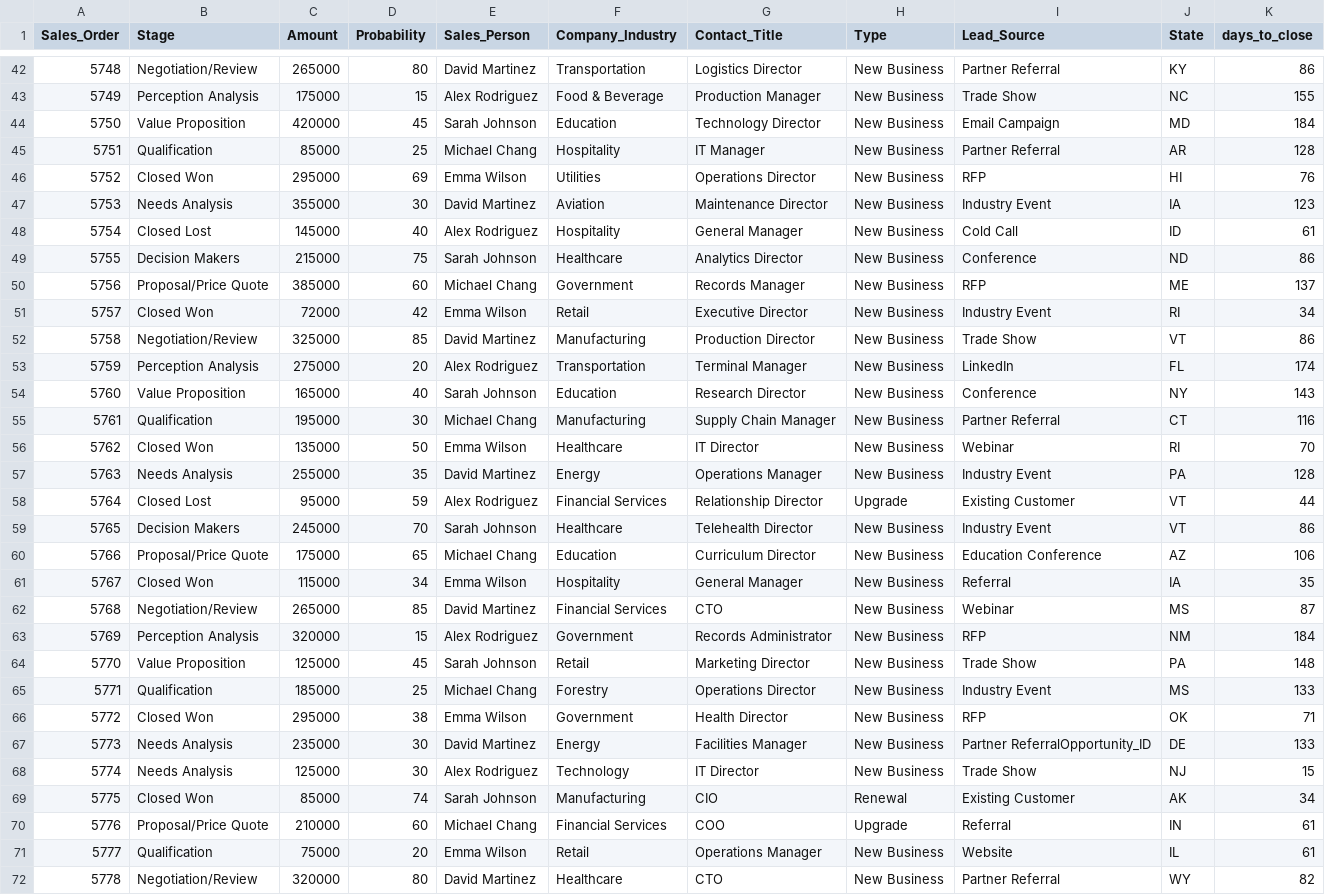
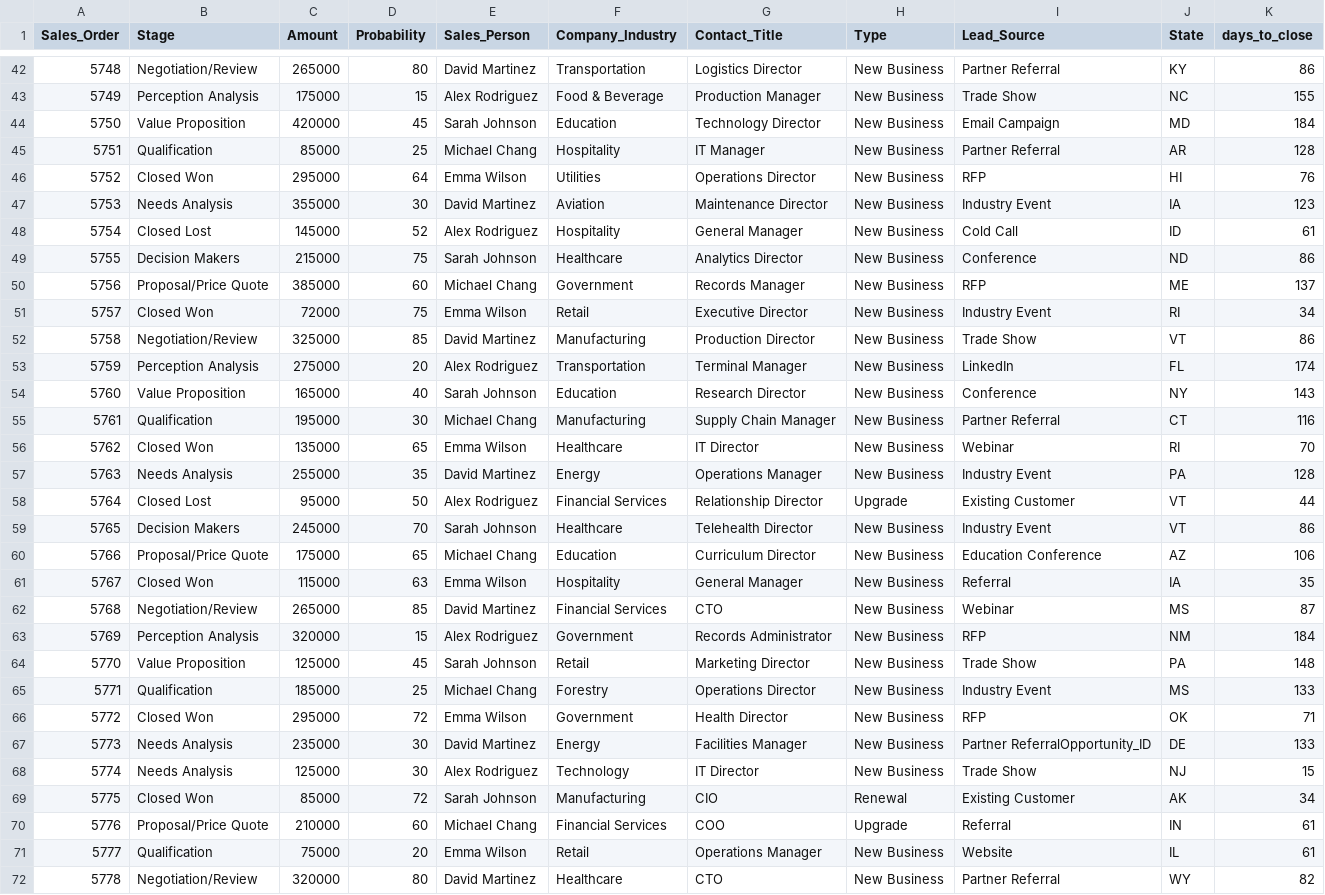
Before and after one commit to lakshmansierra/poc_xg_boost, a CSV file: 01-Stage-Probability-Predictor/2_salesforce_xgboost_updated_data/2_salesforce_xgboost_updated_data.csv, drawn as a sheet; only a part is shown, gaps mark what is left out; the diff covers the shown part only.

```diff
--- a/01-Stage-Probability-Predictor/2_salesforce_xgboost_updated_data/2_salesforce_xgboost_updated_data.csv
+++ b/01-Stage-Probability-Predictor/2_salesforce_xgboost_updated_data/2_salesforce_xgboost_updated_data.csv
@@ -45,8 +45,8 @@ Sales_Order,Stage,Amount,Probability,Sales_Person,Company_Industry,Contact_Title
 5751,Qualification,85000,25,Michael Chang,Hospitality,IT Manager,New Business,Partner Referral,AR,128
-5752,Closed Won,295000,69,Emma Wilson,Utilities,Operations Director,New Business,RFP,HI,76
+5752,Closed Won,295000,64,Emma Wilson,Utilities,Operations Director,New Business,RFP,HI,76
 5753,Needs Analysis,355000,30,David Martinez,Aviation,Maintenance Director,New Business,Industry Event,IA,123
-5754,Closed Lost,145000,40,Alex Rodriguez,Hospitality,General Manager,New Business,Cold Call,ID,61
+5754,Closed Lost,145000,52,Alex Rodriguez,Hospitality,General Manager,New Business,Cold Call,ID,61
 5755,Decision Makers,215000,75,Sarah Johnson,Healthcare,Analytics Director,New Business,Conference,ND,86
 5756,Proposal/Price Quote,385000,60,Michael Chang,Government,Records Manager,New Business,RFP,ME,137
-5757,Closed Won,72000,42,Emma Wilson,Retail,Executive Director,New Business,Industry Event,RI,34
+5757,Closed Won,72000,75,Emma Wilson,Retail,Executive Director,New Business,Industry Event,RI,34
 5758,Negotiation/Review,325000,85,David Martinez,Manufacturing,Production Director,New Business,Trade Show,VT,86
@@ -55,8 +55,8 @@ Sales_Order,Stage,Amount,Probability,Sales_Person,Company_Industry,Contact_Title
 5761,Qualification,195000,30,Michael Chang,Manufacturing,Supply Chain Manager,New Business,Partner Referral,CT,116
-5762,Closed Won,135000,50,Emma Wilson,Healthcare,IT Director,New Business,Webinar,RI,70
+5762,Closed Won,135000,65,Emma Wilson,Healthcare,IT Director,New Business,Webinar,RI,70
 5763,Needs Analysis,255000,35,David Martinez,Energy,Operations Manager,New Business,Industry Event,PA,128
-5764,Closed Lost,95000,59,Alex Rodriguez,Financial Services,Relationship Director,Upgrade,Existing Customer,VT,44
+5764,Closed Lost,95000,50,Alex Rodriguez,Financial Services,Relationship Director,Upgrade,Existing Customer,VT,44
 5765,Decision Makers,245000,70,Sarah Johnson,Healthcare,Telehealth Director,New Business,Industry Event,VT,86
 5766,Proposal/Price Quote,175000,65,Michael Chang,Education,Curriculum Director,New Business,Education Conference,AZ,106
-5767,Closed Won,115000,34,Emma Wilson,Hospitality,General Manager,New Business,Referral,IA,35
+5767,Closed Won,115000,63,Emma Wilson,Hospitality,General Manager,New Business,Referral,IA,35
 5768,Negotiation/Review,265000,85,David Martinez,Financial Services,CTO,New Business,Webinar,MS,87
@@ -65,6 +65,6 @@ Sales_Order,Stage,Amount,Probability,Sales_Person,Company_Industry,Contact_Title
 5771,Qualification,185000,25,Michael Chang,Forestry,Operations Director,New Business,Industry Event,MS,133
-5772,Closed Won,295000,38,Emma Wilson,Government,Health Director,New Business,RFP,OK,71
+5772,Closed Won,295000,72,Emma Wilson,Government,Health Director,New Business,RFP,OK,71
 5773,Needs Analysis,235000,30,David Martinez,Energy,Facilities Manager,New Business,Partner ReferralOpportunity_ID,DE,133
 5774,Needs Analysis,125000,30,Alex Rodriguez,Technology,IT Director,New Business,Trade Show,NJ,15
-5775,Closed Won,85000,74,Sarah Johnson,Manufacturing,CIO,Renewal,Existing Customer,AK,34
+5775,Closed Won,85000,72,Sarah Johnson,Manufacturing,CIO,Renewal,Existing Customer,AK,34
 5776,Proposal/Price Quote,210000,60,Michael Chang,Financial Services,COO,Upgrade,Referral,IN,61
```
Also changed, not shown: 16 edited cells elsewhere in this file, 4 other files.
